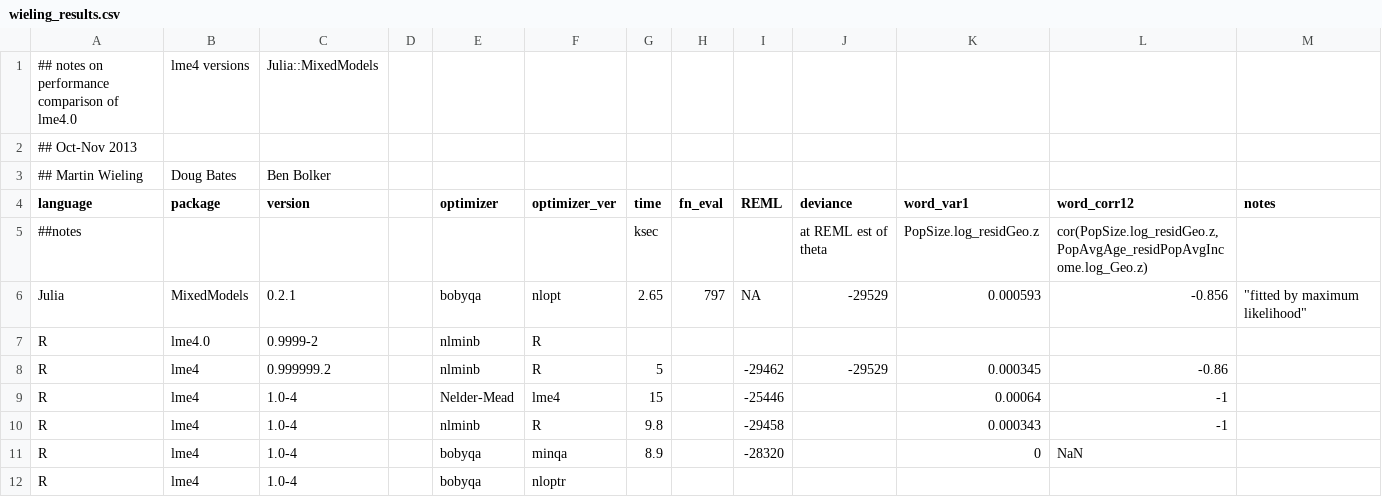
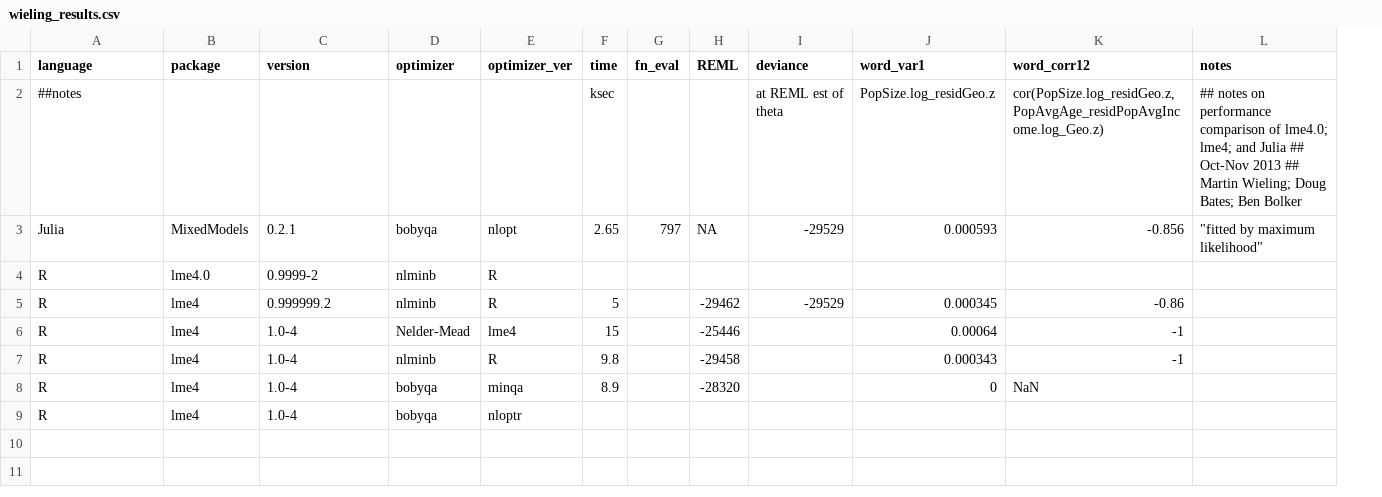
Before and after one commit to lme4/lme4, a CSV file: misc/issues/wieling_results.csv, drawn as a sheet; removed rows and columns are numbered as before the commit, all else as after; the diff names each change by its address in the sheet, - before the commit and + after, or states it on an @@ line.

Commit message:
wieling_results.csv should be github viewable now

```diff
--- a/misc/issues/wieling_results.csv
+++ b/misc/issues/wieling_results.csv
-column D, empty
-row 1: ## notes on performance comparison of lme4.0 | lme4 versions | Julia::MixedModels
-row 2: ## Oct-Nov 2013
-row 3: ## Martin Wieling | Doug Bates | Ben Bolker
-L2 (notes): (empty)
+L2 (notes): ## notes on performance comparison of lme4.0; lme4; and Julia ## Oct-Nov 2013 ## Martin Wieling; Doug Bates; Ben Bolker
```
